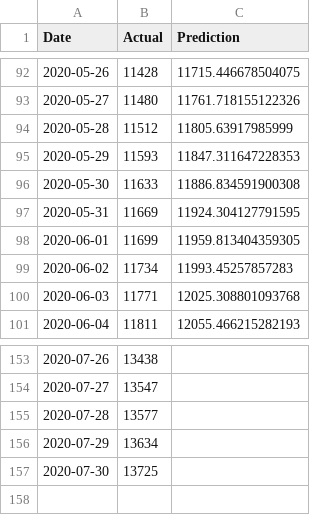
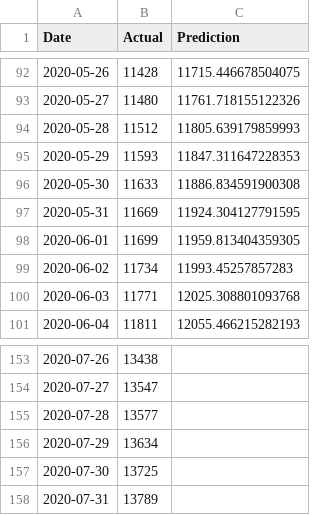
Before and after one commit to bosulliv/covid, a CSV file: data/processed/dk_df.csv, drawn as a sheet; only a part is shown, gaps mark what is left out.

```diff
--- a/data/processed/dk_df.csv
+++ b/data/processed/dk_df.csv
@@ -93,3 +93,3 @@ Date,Actual,Prediction
 2020-05-27,11480,11761.718155122326
-2020-05-28,11512,11805.63917985999
+2020-05-28,11512,11805.639179859993
 2020-05-29,11593,11847.311647228353
@@ -157 +157,2 @@ Date,Actual,Prediction
 2020-07-30,13725,
+2020-07-31,13789,
```
Also changed, not shown: data/processed/de_df.csv, data/processed/es_df.csv, 26 other files.
